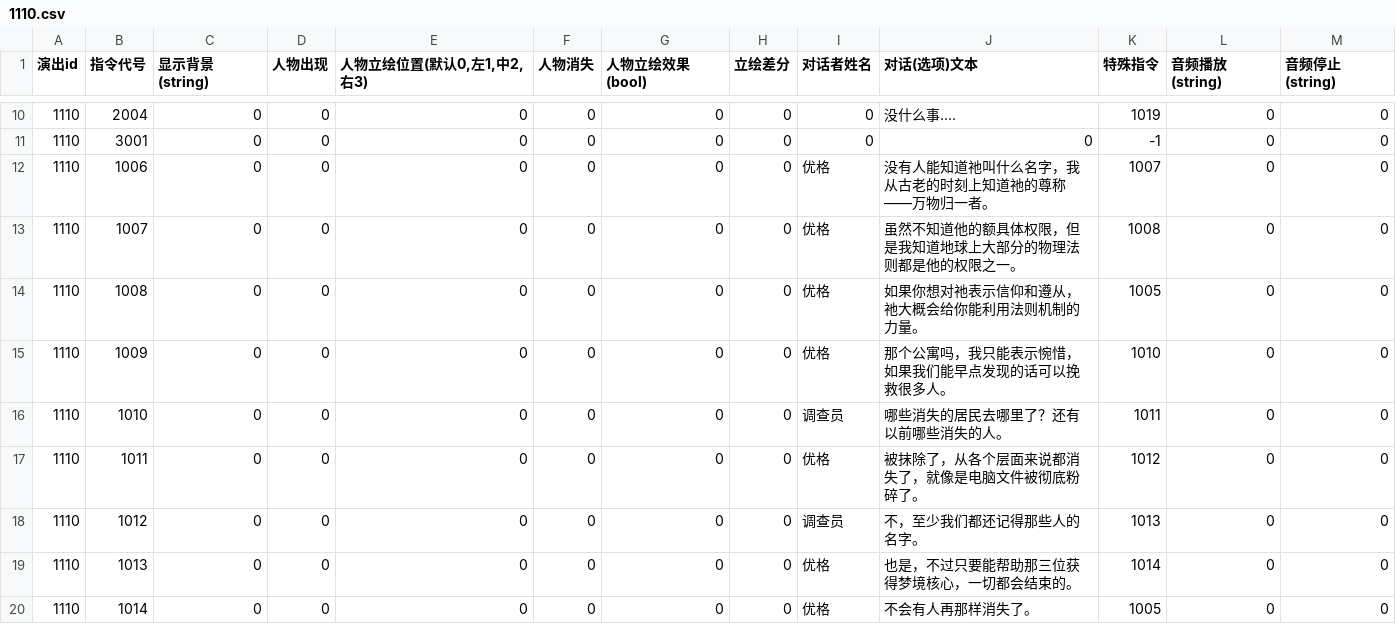
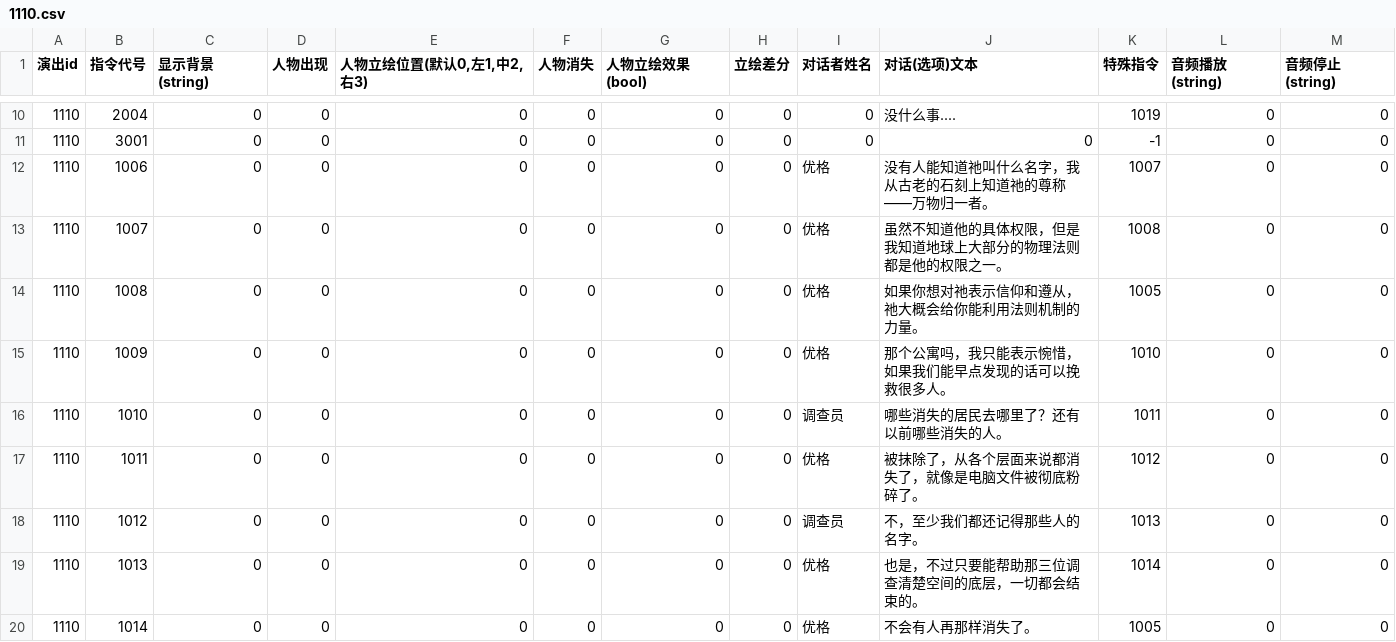
Before and after one commit to MarcAnthorn/CoreBlazer_2025_2_20_Ver2, a CSV file: Assets/StreamingAssets/DialogueData/AVG/1110.csv, drawn as a sheet; only a part is shown, gaps mark what is left out.

```diff
--- a/Assets/StreamingAssets/DialogueData/AVG/1110.csv
+++ b/Assets/StreamingAssets/DialogueData/AVG/1110.csv
@@ -11,4 +11,4 @@
 1110,3001,0,0,0,0,0,0,0,0,-1,0,0
-1110,1006,0,0,0,0,0,0,优格,没有人能知道祂叫什么名字，我从古老的时刻上知道祂的尊称——万物归一者。,1007,0,0
-1110,1007,0,0,0,0,0,0,优格,虽然不知道他的额具体权限，但是我知道地球上大部分的物理法则都是他的权限之一。,1008,0,0
+1110,1006,0,0,0,0,0,0,优格,没有人能知道祂叫什么名字，我从古老的石刻上知道祂的尊称——万物归一者。,1007,0,0
+1110,1007,0,0,0,0,0,0,优格,虽然不知道他的具体权限，但是我知道地球上大部分的物理法则都是他的权限之一。,1008,0,0
 1110,1008,0,0,0,0,0,0,优格,如果你想对祂表示信仰和遵从，祂大概会给你能利用法则机制的力量。,1005,0,0
@@ -18,3 +18,3 @@
 1110,1012,0,0,0,0,0,0,调查员,不，至少我们都还记得那些人的名字。,1013,0,0
-1110,1013,0,0,0,0,0,0,优格,也是，不过只要能帮助那三位获得梦境核心，一切都会结束的。,1014,0,0
+1110,1013,0,0,0,0,0,0,优格,也是，不过只要能帮助那三位调查清楚空间的底层，一切都会结束的。,1014,0,0
 1110,1014,0,0,0,0,0,0,优格,不会有人再那样消失了。,1005,0,0
```
Also changed, not shown: Assets/StreamingAssets/DialogueData/AVG/1113.csv, Assets/StreamingAssets/DialogueData/AVG/1116.csv, 15 other files.
